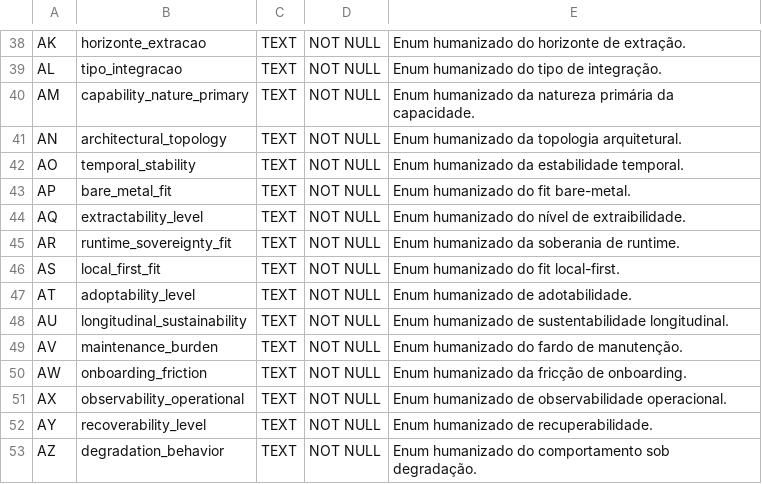
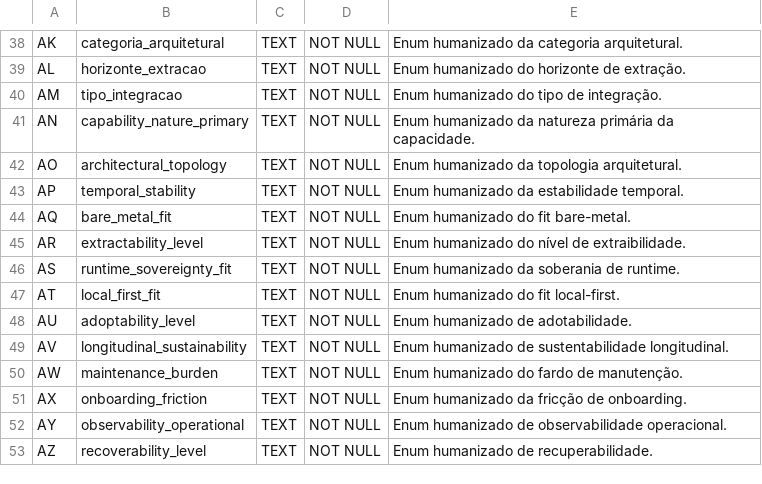
Before and after one commit to brunosrosa/genesis_mc, a CSV file: docs/specs/MASTER_SOLUTIONS_DIC.csv, drawn as a sheet; only a part is shown, gaps mark what is left out; the diff covers the shown part only; the diff names each change by its address in the sheet, - before the commit and + after, or states it on an @@ line.

```diff
--- a/docs/specs/MASTER_SOLUTIONS_DIC.csv
+++ b/docs/specs/MASTER_SOLUTIONS_DIC.csv
-B38: horizonte_extracao
+B38: categoria_arquitetural
-E38: Enum humanizado do horizonte de extração.
+E38: Enum humanizado da categoria arquitetural.
-B39: tipo_integracao
+B39: horizonte_extracao
-E39: Enum humanizado do tipo de integração.
+E39: Enum humanizado do horizonte de extração.
-B40: capability_nature_primary
+B40: tipo_integracao
-E40: Enum humanizado da natureza primária da capacidade.
+E40: Enum humanizado do tipo de integração.
-B41: architectural_topology
+B41: capability_nature_primary
-E41: …humanizado da topologia arquitetural.
+E41: …humanizado da natureza primária da capacidade.
-B42: temporal_stability
+B42: architectural_topology
-E42: Enum humanizado da estabilidade temporal.
+E42: Enum humanizado da topologia arquitetural.
-B43: bare_metal_fit
+B43: temporal_stability
-E43: Enum humanizado do fit bare-metal.
+E43: Enum humanizado da estabilidade temporal.
-B44: extractability_level
+B44: bare_metal_fit
-E44: Enum humanizado do nível de extraibilidade.
+E44: Enum humanizado do fit bare-metal.
-B45: runtime_sovereignty_fit
+B45: extractability_level
-E45: Enum humanizado da soberania de runtime.
+E45: Enum humanizado do nível de extraibilidade.
-B46: local_first_fit
+B46: runtime_sovereignty_fit
-E46: Enum humanizado do fit local-first.
+E46: Enum humanizado da soberania de runtime.
-B47: adoptability_level
+B47: local_first_fit
-E47: Enum humanizado de adotabilidade.
+E47: Enum humanizado do fit local-first.
-B48: longitudinal_sustainability
+B48: adoptability_level
-E48: Enum humanizado de sustentabilidade longitudinal.
+E48: Enum humanizado de adotabilidade.
-B49: maintenance_burden
+B49: longitudinal_sustainability
-E49: Enum humanizado do fardo de manutenção.
+E49: Enum humanizado de sustentabilidade longitudinal.
-B50: onboarding_friction
+B50: maintenance_burden
-E50: Enum humanizado da fricção de onboarding.
+E50: Enum humanizado do fardo de manutenção.
-B51: observability_operational
+B51: onboarding_friction
-E51: Enum humanizado de observabilidade operacional.
+E51: Enum humanizado da fricção de onboarding.
-B52: recoverability_level
+B52: observability_operational
-E52: Enum humanizado de recuperabilidade.
+E52: Enum humanizado de observabilidade operacional.
-B53: degradation_behavior
+B53: recoverability_level
-E53: Enum humanizado do comportamento sob degradação.
+E53: Enum humanizado de recuperabilidade.
```
Also changed, not shown: 1 added row and 114 edited cells elsewhere in this file, docs/specs/DATABASE_SCHEMA_DIC.csv, 17 other files.
